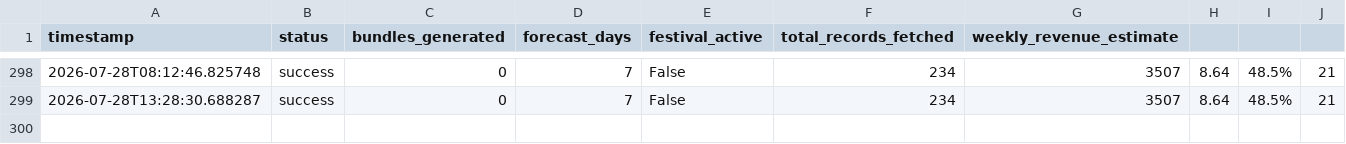
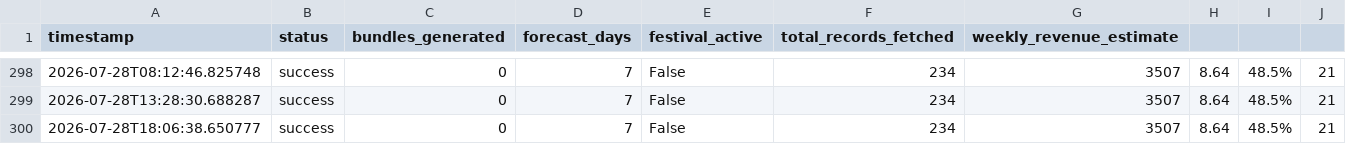
Before and after one commit to Durgam1209/RetailFlow-AI, a CSV file: ml_pipeline/logs/performance_history.csv, drawn as a sheet; only a part is shown, gaps mark what is left out; the diff names each change by its address in the sheet, - before the commit and + after, or states it on an @@ line.

```diff
--- a/ml_pipeline/logs/performance_history.csv
+++ b/ml_pipeline/logs/performance_history.csv
+row 300: 2026-07-28T18:06:38.650777 | success | 0 | 7 | False | 234 | 3507 | 8.64 | 48.5% | 21
```
